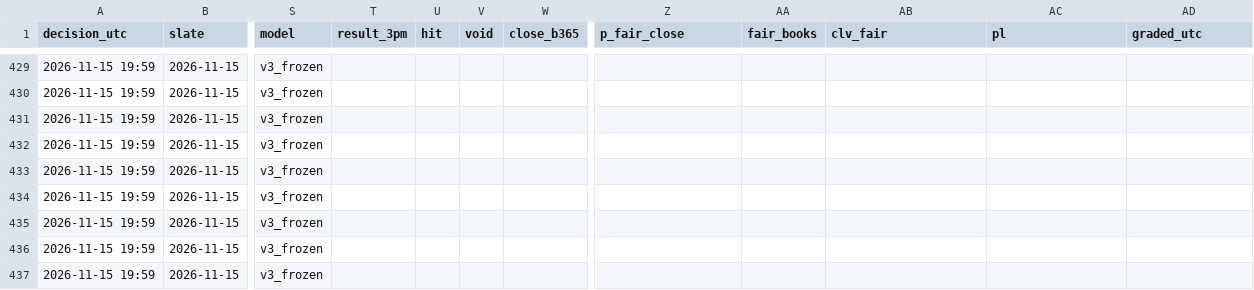
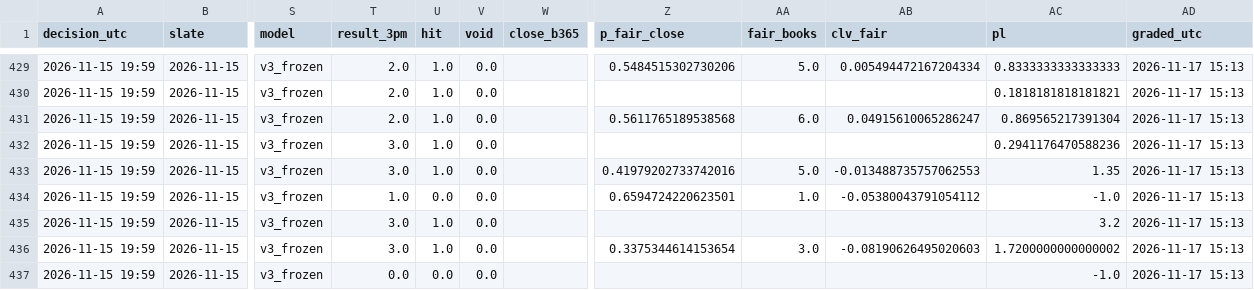
Before and after one commit to kanyewestlover55/beat_ye_bookie, a CSV file: data/paper/picks.csv, drawn as a sheet; only a part is shown, gaps mark what is left out; the diff covers the shown part only; the diff names each change by its address in the sheet, - before the commit and + after, or states it on an @@ line.

```diff
--- a/data/paper/picks.csv
+++ b/data/paper/picks.csv
-T429:T431 (result_3pm): (empty)
+T429:T431 (result_3pm): 2.0
-U429:U433 (hit): (empty)
+U429:U433 (hit): 1.0
-V429:V437 (void): (empty)
+V429:V437 (void): 0.0
-Z429 (p_fair_close): (empty)
+Z429 (p_fair_close): 0.5484515302730206
-AA429 (fair_books): (empty)
+AA429 (fair_books): 5.0
-AB429 (clv_fair): (empty)
+AB429 (clv_fair): 0.005494472167204334
-AC429 (pl): (empty)
+AC429 (pl): 0.8333333333333333
-AD429:AD437 (graded_utc): (empty)
+AD429:AD437 (graded_utc): 2026-11-17 15:13
-AC430 (pl): (empty)
+AC430 (pl): 0.1818181818181821
-Z431 (p_fair_close): (empty)
+Z431 (p_fair_close): 0.5611765189538568
-AA431 (fair_books): (empty)
+AA431 (fair_books): 6.0
-AB431 (clv_fair): (empty)
+AB431 (clv_fair): 0.04915610065286247
-AC431 (pl): (empty)
+AC431 (pl): 0.869565217391304
-T432:T433 (result_3pm): (empty)
+T432:T433 (result_3pm): 3.0
-AC432 (pl): (empty)
+AC432 (pl): 0.2941176470588236
-Z433 (p_fair_close): (empty)
+Z433 (p_fair_close): 0.41979202733742016
-AA433 (fair_books): (empty)
+AA433 (fair_books): 5.0
-AB433 (clv_fair): (empty)
+AB433 (clv_fair): -0.013488735757062553
-AC433 (pl): (empty)
+AC433 (pl): 1.35
-T434 (result_3pm): (empty)
+T434 (result_3pm): 1.0
-U434 (hit): (empty)
+U434 (hit): 0.0
-Z434 (p_fair_close): (empty)
+Z434 (p_fair_close): 0.6594724220623501
-AA434 (fair_books): (empty)
+AA434 (fair_books): 1.0
-AB434 (clv_fair): (empty)
+AB434 (clv_fair): -0.05380043791054112
-AC434 (pl): (empty)
+AC434 (pl): -1.0
-T435:T436 (result_3pm): (empty)
+T435:T436 (result_3pm): 3.0
-U435:U436 (hit): (empty)
+U435:U436 (hit): 1.0
-AC435 (pl): (empty)
+AC435 (pl): 3.2
-Z436 (p_fair_close): (empty)
+Z436 (p_fair_close): 0.3375344614153654
-AA436 (fair_books): (empty)
+AA436 (fair_books): 3.0
-AB436 (clv_fair): (empty)
+AB436 (clv_fair): -0.08190626495020603
-AC436 (pl): (empty)
+AC436 (pl): 1.7200000000000002
-T437 (result_3pm): (empty)
+T437 (result_3pm): 0.0
-U437 (hit): (empty)
+U437 (hit): 0.0
-AC437 (pl): (empty)
+AC437 (pl): -1.0
```
Also changed, not shown: 73 edited cells elsewhere in this file, 2 other files.
